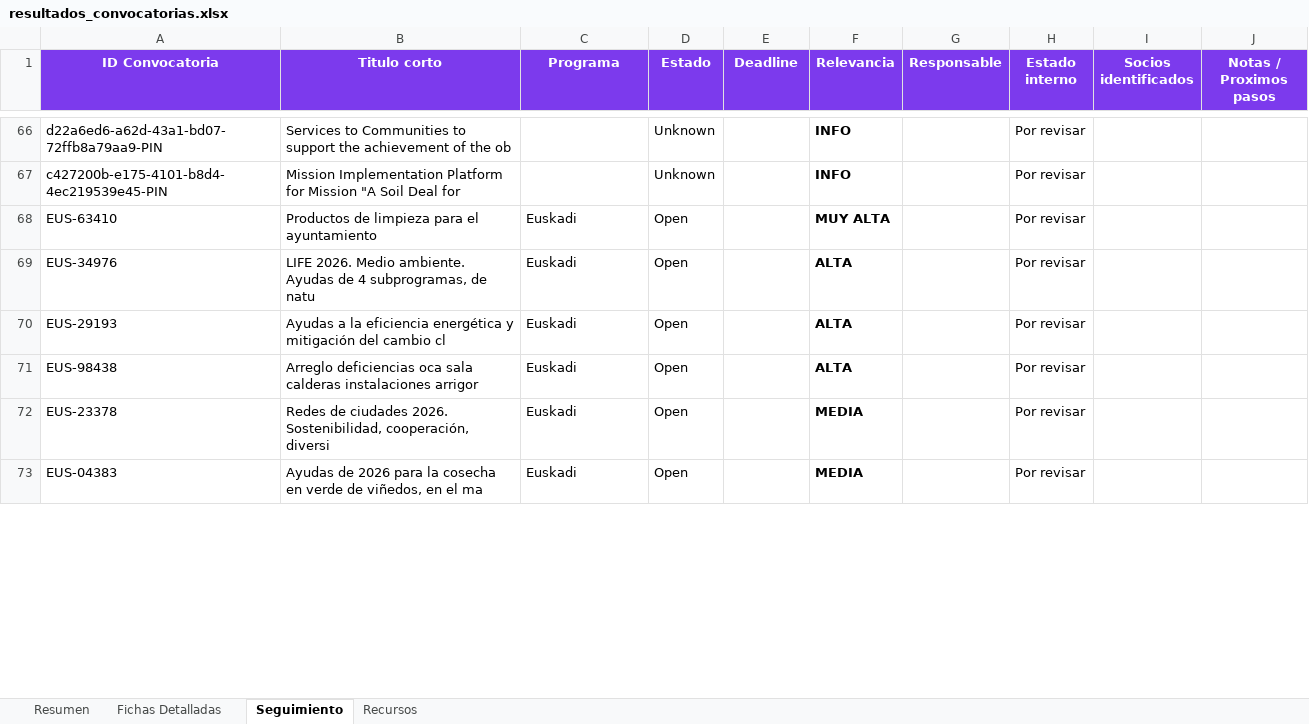
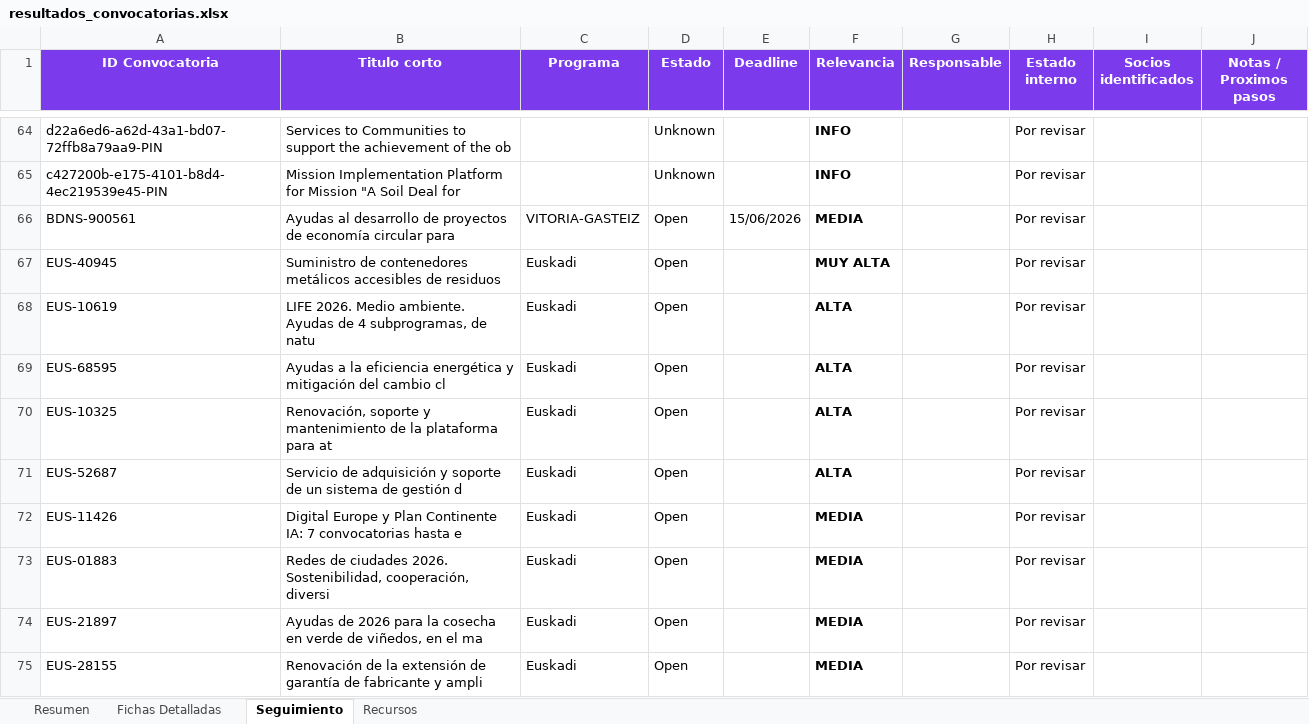
Before and after one commit to haguirre-lab/eu-funding-radar, an Excel workbook: docs/resultados_convocatorias.xlsx, sheet Seguimiento, drawn as a sheet; only a part is shown, gaps mark what is left out; values as stored, in another font and other column widths than the file's, no borders; addresses are those after the commit; the diff covers the shown part only; the diff names each change by its address in the sheet, - before the commit and + after, or states it on an @@ line.

```diff
--- a/docs/resultados_convocatorias.xlsx (sheet Seguimiento)
+++ b/docs/resultados_convocatorias.xlsx (sheet Seguimiento)
+row 66: BDNS-900561 | Ayudas al desarrollo de proyectos de economía circular para | VITORIA-GASTEIZ | Open | 15/06/2026 | MEDIA |  | Por revisar
-A67 (ID Convocatoria): EUS-63410
+A67 (ID Convocatoria): EUS-40945
-B67 (Titulo corto): Productos de limpieza para el ayuntamiento
+B67 (Titulo corto): Suministro de contenedores metálicos accesibles de residuos
-A68 (ID Convocatoria): EUS-34976
+A68 (ID Convocatoria): EUS-10619
-A69 (ID Convocatoria): EUS-29193
+A69 (ID Convocatoria): EUS-68595
-A70 (ID Convocatoria): EUS-98438
+A70 (ID Convocatoria): EUS-10325
-B70 (Titulo corto): Arreglo deficiencias oca sala calderas instalaciones arrigor
+B70 (Titulo corto): Renovación, soporte y mantenimiento de la plataforma para at
+row 71: EUS-52687 | Servicio de adquisición y soporte de un sistema de gestión d | Euskadi | Open |  | ALTA |  | Por revisar
+row 72: EUS-11426 | Digital Europe y Plan Continente IA: 7 convocatorias hasta e | Euskadi | Open |  | MEDIA |  | Por revisar
-A73 (ID Convocatoria): EUS-23378
+A73 (ID Convocatoria): EUS-01883
-A74 (ID Convocatoria): EUS-04383
+A74 (ID Convocatoria): EUS-21897
+row 75: EUS-28155 | Renovación de la extensión de garantía de fabricante y ampli | Euskadi | Open |  | MEDIA |  | Por revisar
```
Also changed, not shown: 6 added rows, 4 removed rows, 12 moved rows and 10 edited cells elsewhere in this sheet, sheet Fichas Detalladas, sheet Resumen, 3 other files.
